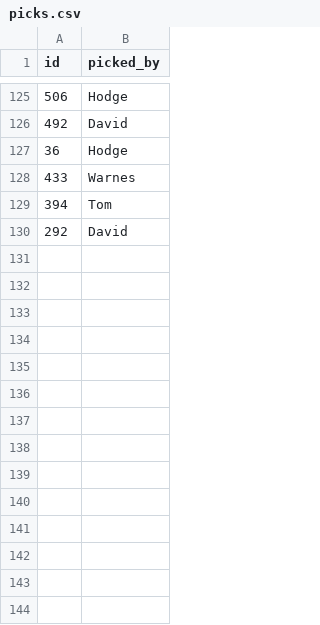
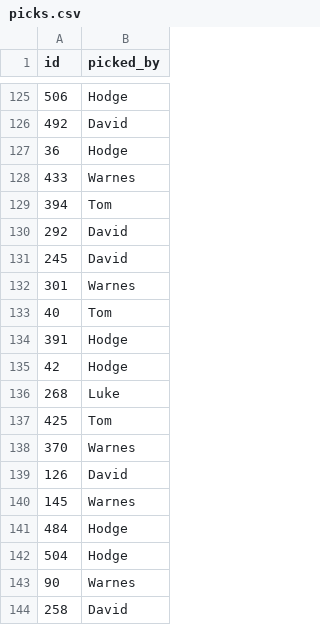
Before and after one commit to tpadams/FantasyScores, a CSV file: www/picks.csv, drawn as a sheet; only a part is shown, gaps mark what is left out; the diff names each change by its address in the sheet, - before the commit and + after, or states it on an @@ line.

```diff
--- a/www/picks.csv
+++ b/www/picks.csv
+row 131: 245 | David
+row 132: 301 | Warnes
+row 133: 40 | Tom
+row 134: 391 | Hodge
+row 135: 42 | Hodge
+row 136: 268 | Luke
+row 137: 425 | Tom
+row 138: 370 | Warnes
+row 139: 126 | David
+row 140: 145 | Warnes
+row 141: 484 | Hodge
+row 142: 504 | Hodge
+row 143: 90 | Warnes
+row 144: 258 | David
```
Also changed, not shown: 1 other file.
